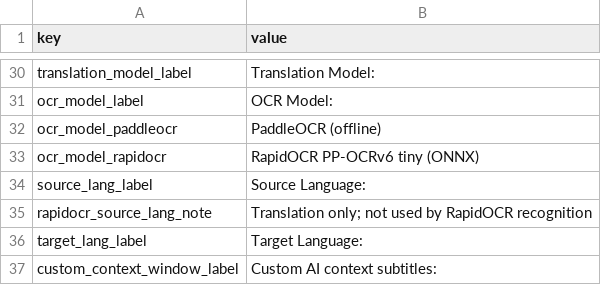
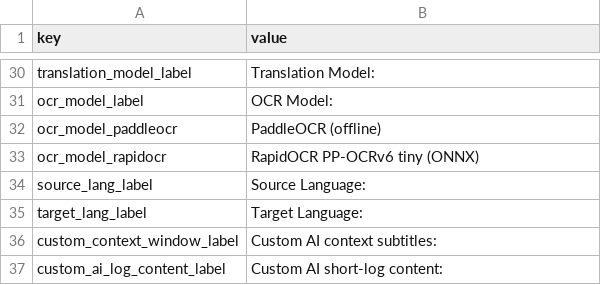
Before and after one commit to yun-666-666/OCR-Translator, a CSV file: resources/gui_eng.csv, drawn as a sheet; only a part is shown, gaps mark what is left out; the shorter side is filled out with more unchanged rows.

```diff
--- a/resources/gui_eng.csv
+++ b/resources/gui_eng.csv
@@ -34,3 +34,2 @@ ocr_model_rapidocr,RapidOCR PP-OCRv6 tiny (ONNX)
 source_lang_label,Source Language:
-rapidocr_source_lang_note,Translation only; not used by RapidOCR recognition
 target_lang_label,Target Language:
```
Also changed, not shown: resources/gui_pol.csv, resources/gui_zh.csv, 3 other files.
